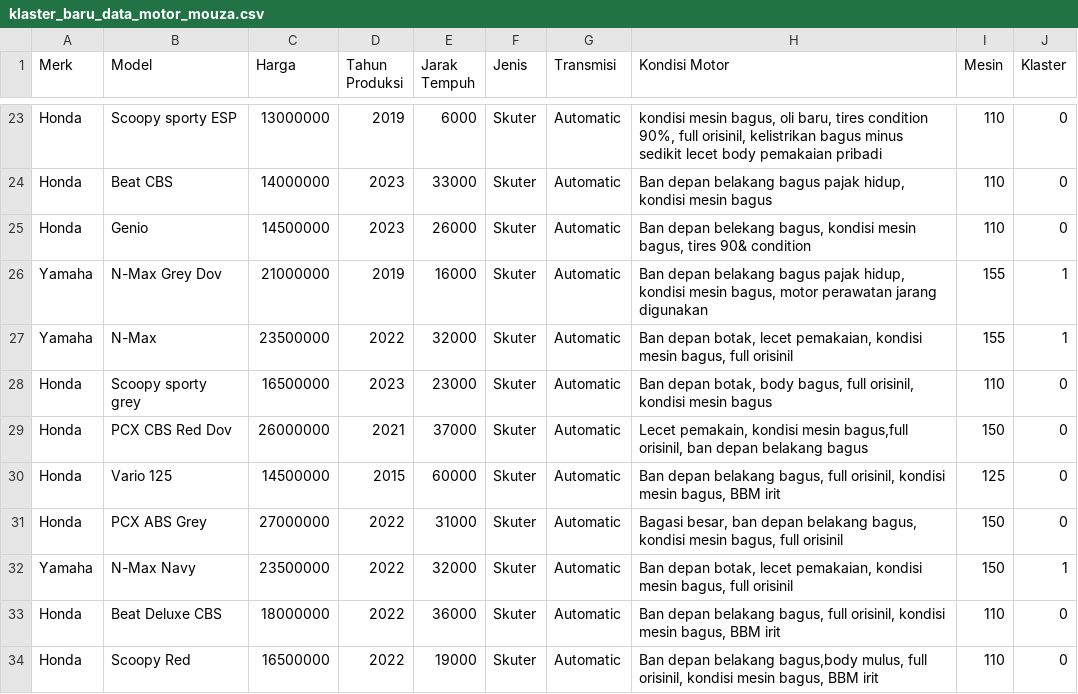
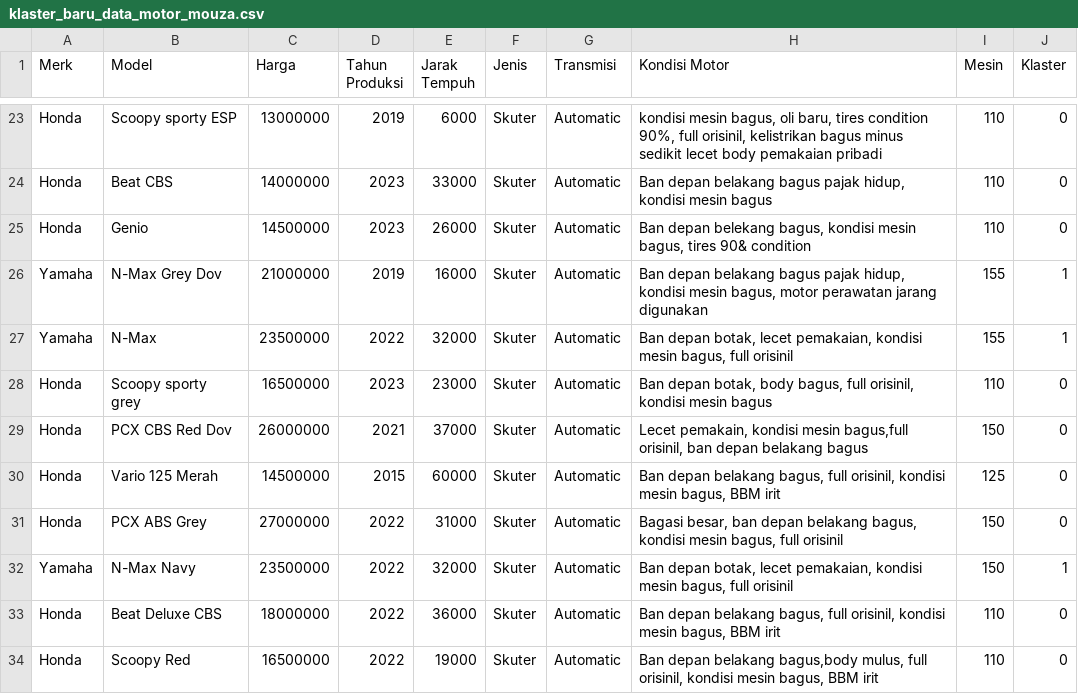
Before and after one commit to RatriYulia123/Mouzamotor-app, a CSV file: klaster_baru_data_motor_mouza.csv, drawn as a sheet; only a part is shown, gaps mark what is left out.

Commit message:
Update klaster_baru_data_motor_mouza.csv

```diff
--- a/klaster_baru_data_motor_mouza.csv
+++ b/klaster_baru_data_motor_mouza.csv
@@ -29,3 +29,3 @@ Honda,Scoopy sporty grey,16500000,2023,23000,Skuter,Automatic,"Ban depan botak,
 Honda,PCX CBS Red Dov,26000000,2021,37000,Skuter,Automatic,"Lecet pemakain, kondisi mesin bagus,full orisinil, ban depan belakang bagus",150,0
-Honda,Vario 125,14500000,2015,60000,Skuter,Automatic,"Ban depan belakang bagus, full orisinil, kondisi mesin bagus, BBM irit",125,0
+Honda,Vario 125 Merah,14500000,2015,60000,Skuter,Automatic,"Ban depan belakang bagus, full orisinil, kondisi mesin bagus, BBM irit",125,0
 Honda,PCX ABS Grey,27000000,2022,31000,Skuter,Automatic,"Bagasi besar, ban depan belakang bagus, kondisi mesin bagus, full orisinil",150,0
```
